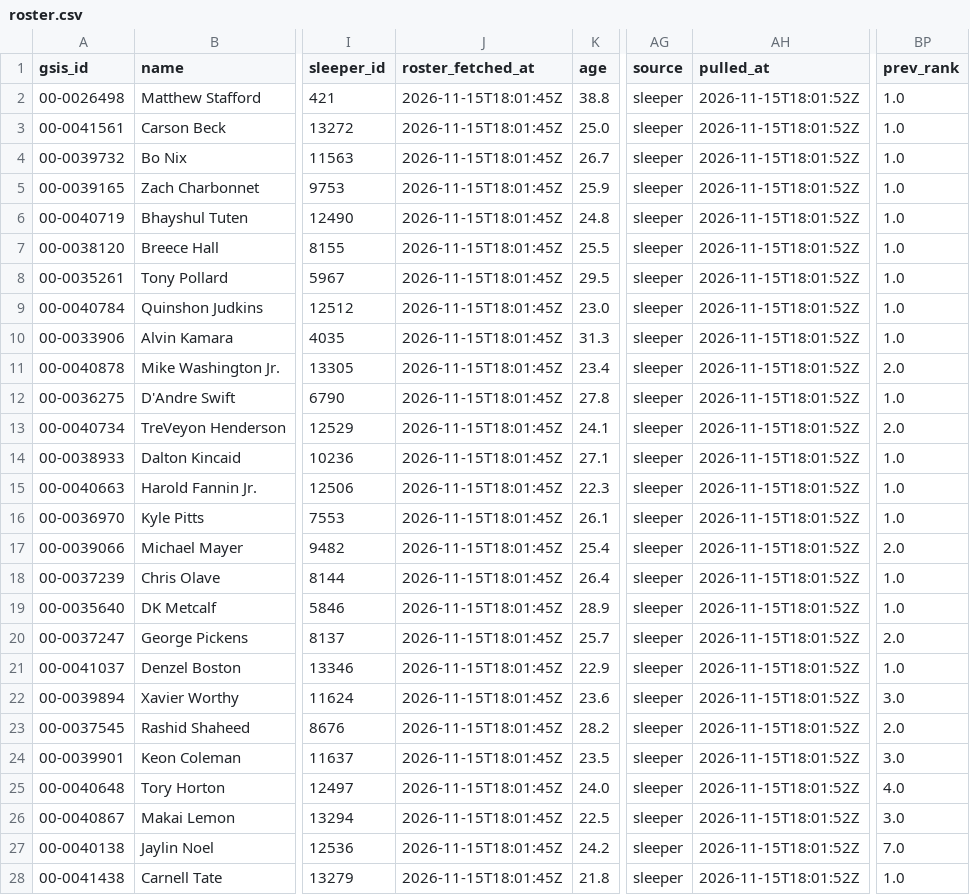
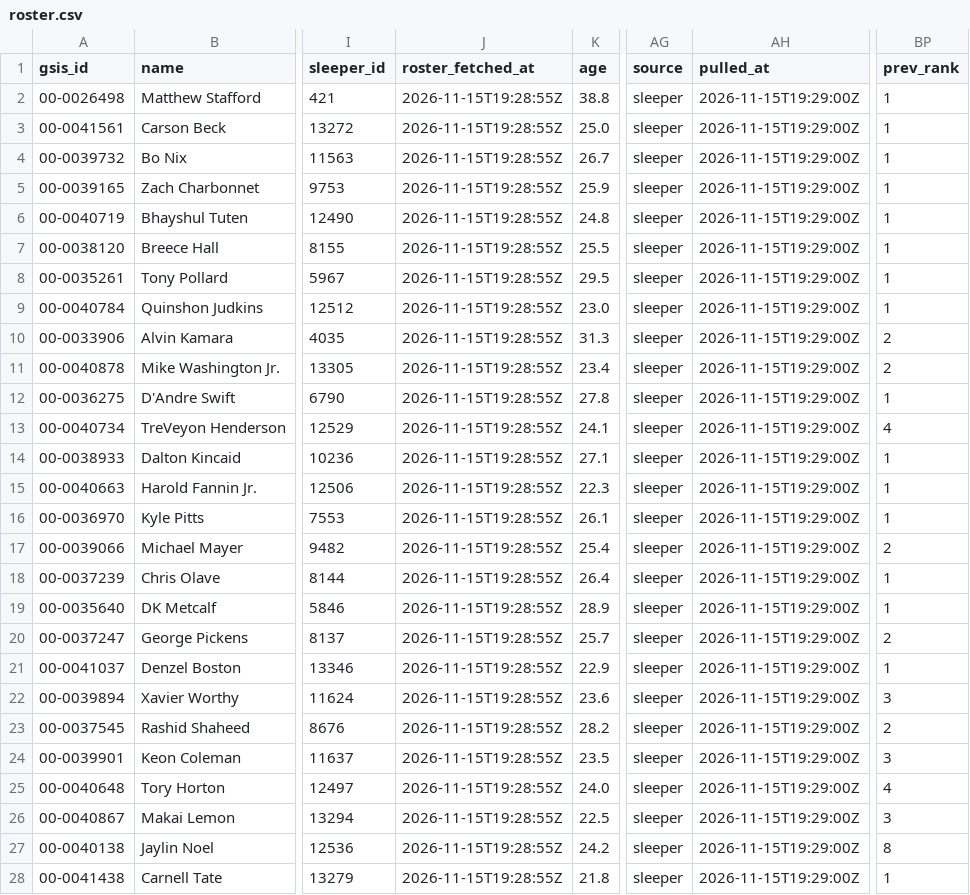
Before and after one commit to jjgreggjr/fantasy-tracker, a CSV file: leagues/we-can-think-of-something-funny/roster.csv, drawn as a sheet; only a part is shown, gaps mark what is left out; the diff covers the shown part only; the diff names each change by its address in the sheet, - before the commit and + after, or states it on an @@ line.

```diff
--- a/leagues/we-can-think-of-something-funny/roster.csv
+++ b/leagues/we-can-think-of-something-funny/roster.csv
-J2:J28 (roster_fetched_at): 2026-11-15T18:01:45Z
+J2:J28 (roster_fetched_at): 2026-11-15T19:28:55Z
-AH2:AH28 (pulled_at): 2026-11-15T18:01:52Z
+AH2:AH28 (pulled_at): 2026-11-15T19:29:00Z
-BP2:BP9 (prev_rank): 1.0
+BP2:BP9 (prev_rank): 1
-BP10 (prev_rank): 1.0
+BP10 (prev_rank): 2
-BP11 (prev_rank): 2.0
+BP11 (prev_rank): 2
-BP12 (prev_rank): 1.0
+BP12 (prev_rank): 1
-BP13 (prev_rank): 2.0
+BP13 (prev_rank): 4
-BP14:BP16 (prev_rank): 1.0
+BP14:BP16 (prev_rank): 1
-BP17 (prev_rank): 2.0
+BP17 (prev_rank): 2
-BP18:BP19 (prev_rank): 1.0
+BP18:BP19 (prev_rank): 1
-BP20 (prev_rank): 2.0
+BP20 (prev_rank): 2
-BP21 (prev_rank): 1.0
+BP21 (prev_rank): 1
-BP22 (prev_rank): 3.0
+BP22 (prev_rank): 3
-BP23 (prev_rank): 2.0
+BP23 (prev_rank): 2
-BP24 (prev_rank): 3.0
+BP24 (prev_rank): 3
-BP25 (prev_rank): 4.0
+BP25 (prev_rank): 4
-BP26 (prev_rank): 3.0
+BP26 (prev_rank): 3
-BP27 (prev_rank): 7.0
+BP27 (prev_rank): 8
-BP28 (prev_rank): 1.0
+BP28 (prev_rank): 1
```
Also changed, not shown: 9 edited cells elsewhere in this file, data/depth_charts.csv, data/schedule.csv, 33 other files.
